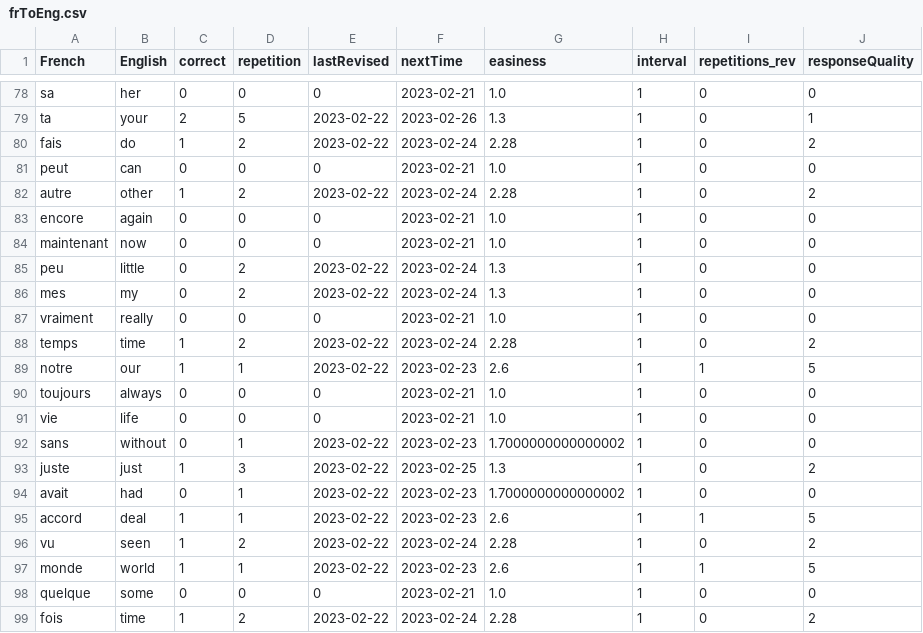
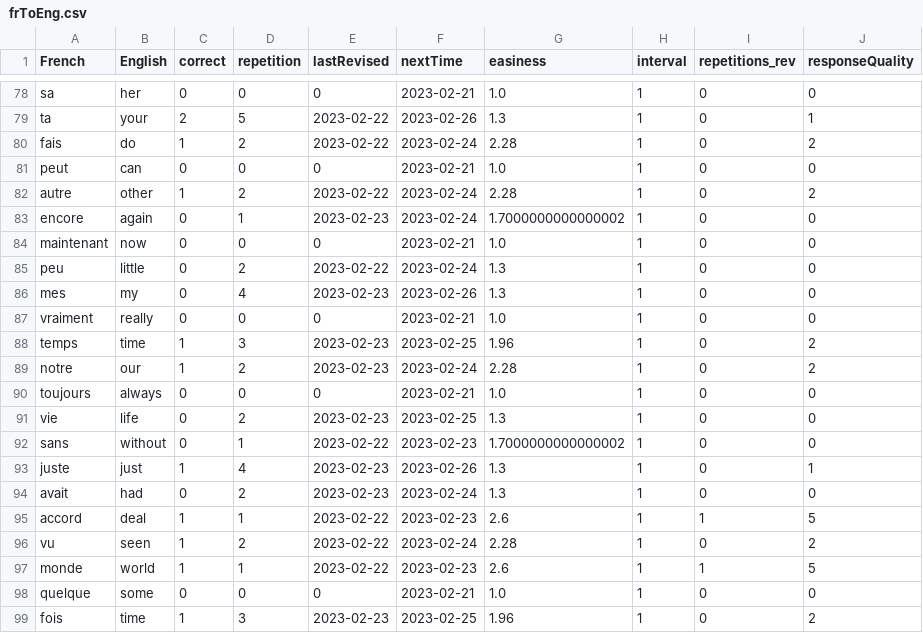
Before and after one commit to lynah2/ReviewSmartApp, a CSV file: frToEng.csv, drawn as a sheet; only a part is shown, gaps mark what is left out; the diff covers the shown part only.

```diff
--- a/frToEng.csv
+++ b/frToEng.csv
@@ -82,14 +82,14 @@ peut,can,0,0,0,2023-02-21,1.0,1,0,0
 autre,other,1,2,2023-02-22,2023-02-24,2.28,1,0,2
-encore,again,0,0,0,2023-02-21,1.0,1,0,0
+encore,again,0,1,2023-02-23,2023-02-24,1.7000000000000002,1,0,0
 maintenant,now,0,0,0,2023-02-21,1.0,1,0,0
 peu,little,0,2,2023-02-22,2023-02-24,1.3,1,0,0
-mes,my,0,2,2023-02-22,2023-02-24,1.3,1,0,0
+mes,my,0,4,2023-02-23,2023-02-26,1.3,1,0,0
 vraiment,really,0,0,0,2023-02-21,1.0,1,0,0
-temps,time,1,2,2023-02-22,2023-02-24,2.28,1,0,2
-notre,our,1,1,2023-02-22,2023-02-23,2.6,1,1,5
+temps,time,1,3,2023-02-23,2023-02-25,1.96,1,0,2
+notre,our,1,2,2023-02-23,2023-02-24,2.28,1,0,2
 toujours,always,0,0,0,2023-02-21,1.0,1,0,0
-vie,life,0,0,0,2023-02-21,1.0,1,0,0
+vie,life,0,2,2023-02-23,2023-02-25,1.3,1,0,0
 sans,without,0,1,2023-02-22,2023-02-23,1.7000000000000002,1,0,0
-juste,just,1,3,2023-02-22,2023-02-25,1.3,1,0,2
-avait,had,0,1,2023-02-22,2023-02-23,1.7000000000000002,1,0,0
+juste,just,1,4,2023-02-23,2023-02-26,1.3,1,0,1
+avait,had,0,2,2023-02-23,2023-02-24,1.3,1,0,0
 accord,deal,1,1,2023-02-22,2023-02-23,2.6,1,1,5
@@ -98,2 +98,2 @@ monde,world,1,1,2023-02-22,2023-02-23,2.6,1,1,5
 quelque,some,0,0,0,2023-02-21,1.0,1,0,0
-fois,time,1,2,2023-02-22,2023-02-24,2.28,1,0,2
+fois,time,1,3,2023-02-23,2023-02-25,1.96,1,0,2
```
Also changed, not shown: 63 edited cells elsewhere in this file, flashcards.csv, germanWeekDays.csv, 4 other files.
